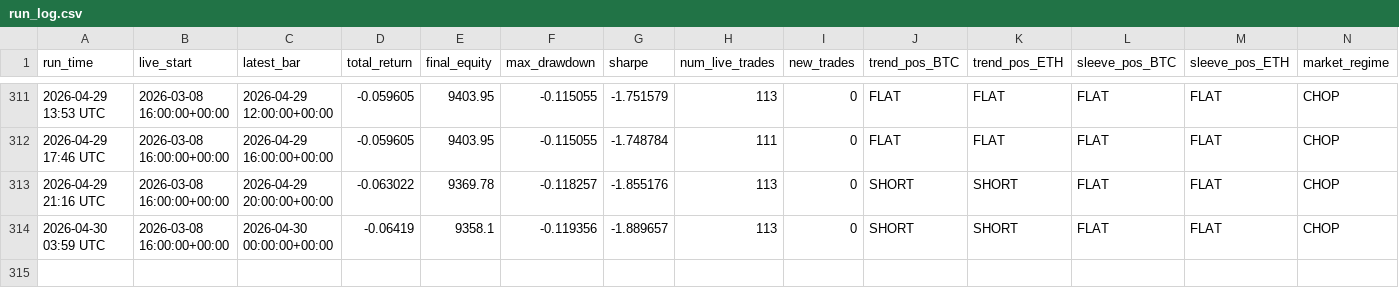
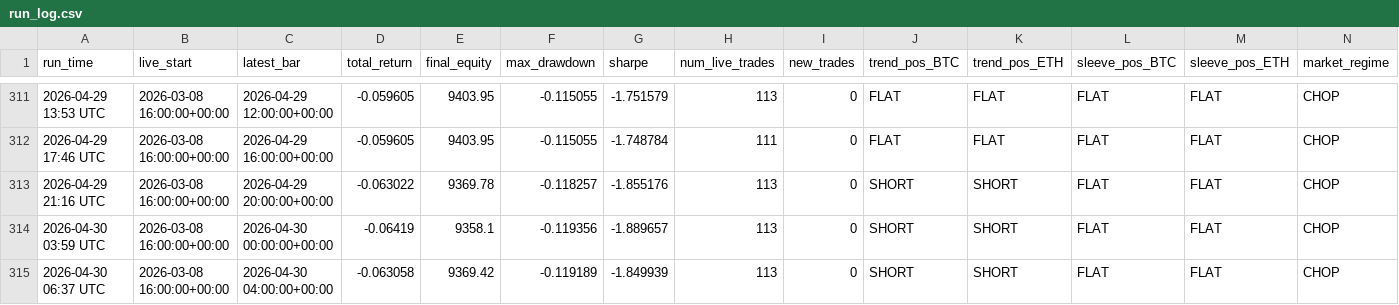
Before and after one commit to baeks0414/quant-4h-dual, a CSV file: results/paper_live_rt/run_log.csv, drawn as a sheet; only a part is shown, gaps mark what is left out; rows hold the shown columns only; the diff names each change by its address in the sheet, - before the commit and + after, or states it on an @@ line.

```diff
--- a/results/paper_live_rt/run_log.csv
+++ b/results/paper_live_rt/run_log.csv
+row 315: 2026-04-30 06:37 UTC | 2026-03-08 16:00:00+00:00 | 2026-04-30 04:00:00+00:00 | -0.063058 | 9369.42 | -0.119189 | -1.849939 | 113 | 0 | SHORT | SHORT | FLAT | FLAT | CHOP
```
Also changed, not shown: results/paper_live_rt/equity_curve.csv, results/paper_live_rt/trades.csv, 1 other file.
